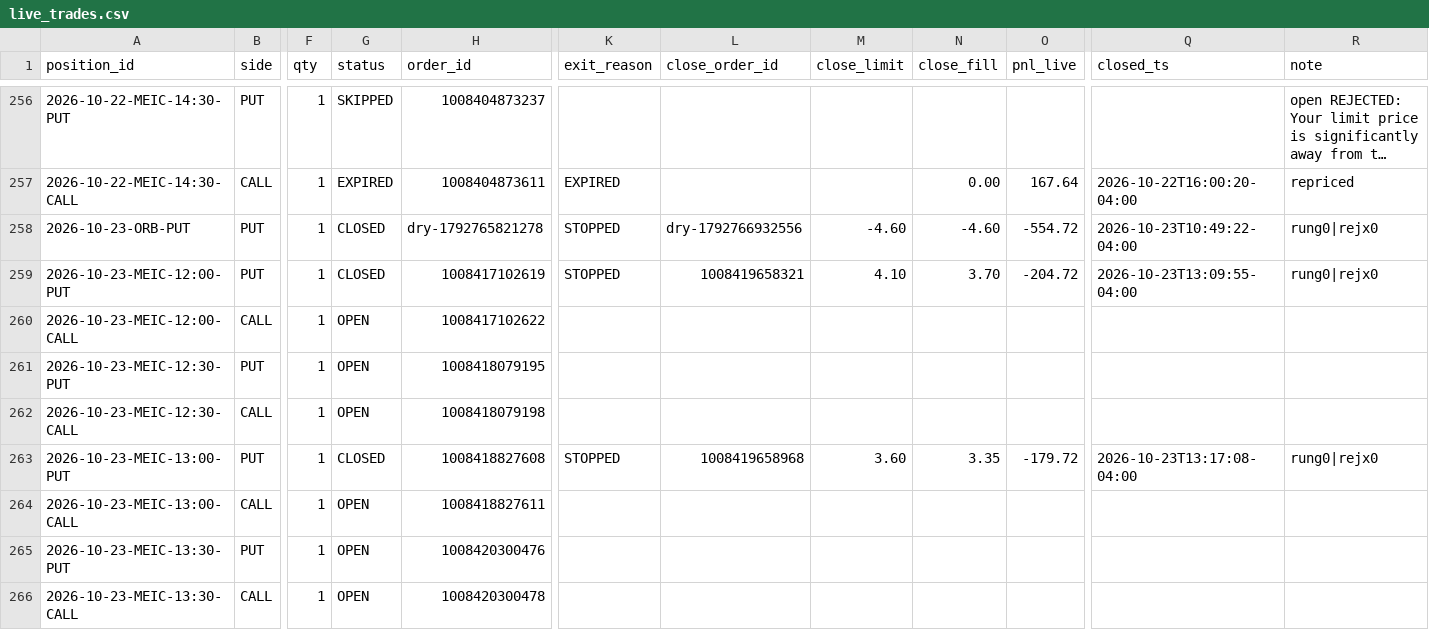
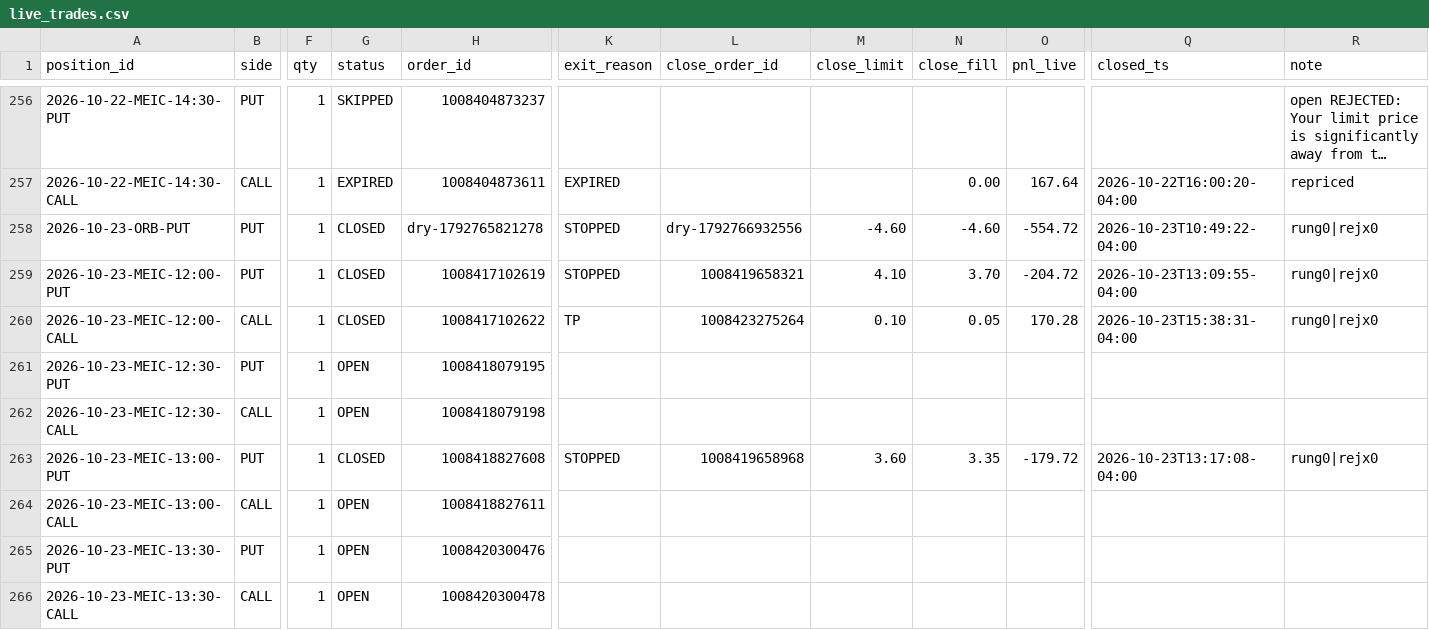
Before and after one commit to alwahedi-netizen/spx-0DTE-v1, a CSV file: data/paper/live/live_trades.csv, drawn as a sheet; only a part is shown, gaps mark what is left out; long unchanged cells end in …; the diff names each change by its address in the sheet, - before the commit and + after, or states it on an @@ line.

```diff
--- a/data/paper/live/live_trades.csv
+++ b/data/paper/live/live_trades.csv
-G260 (status): OPEN
+G260 (status): CLOSED
-K260 (exit_reason): (empty)
+K260 (exit_reason): TP
-L260 (close_order_id): (empty)
+L260 (close_order_id): 1008423275264
-M260 (close_limit): (empty)
+M260 (close_limit): 0.10
-N260 (close_fill): (empty)
+N260 (close_fill): 0.05
-O260 (pnl_live): (empty)
+O260 (pnl_live): 170.28
-Q260 (closed_ts): (empty)
+Q260 (closed_ts): 2026-10-23T15:38:31-04:00
-R260 (note): (empty)
+R260 (note): rung0|rejx0
```
Also changed, not shown: data/paper/positions.csv, 3 other files.
